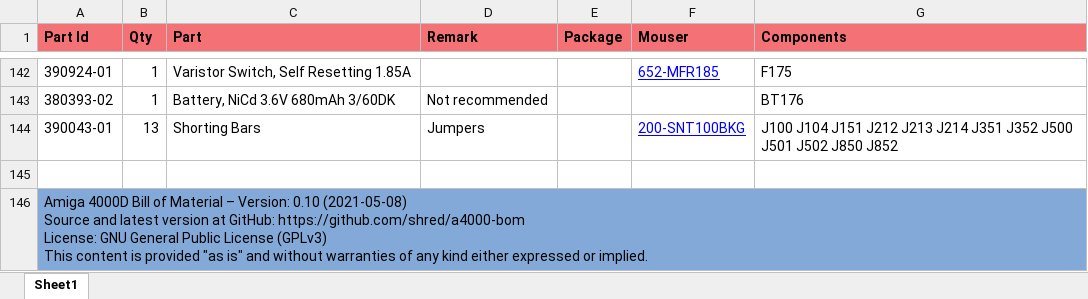
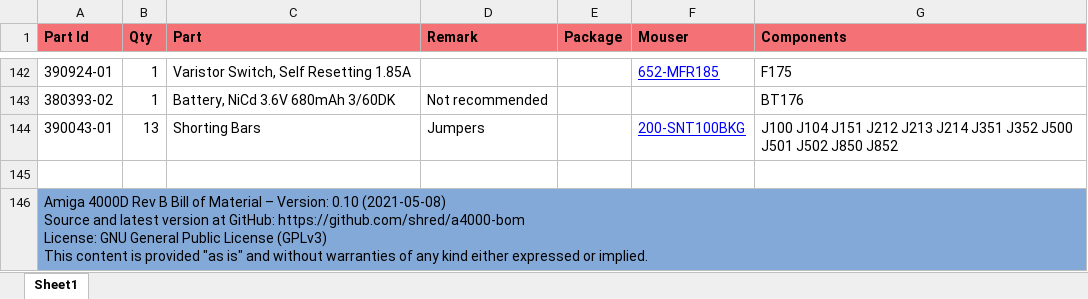
Before and after one commit to shred/a4000-bom, an Excel workbook: docs/a4000-bom.xlsx, sheet Sheet1, drawn as a sheet; only a part is shown, gaps mark what is left out; values as stored, in another font and other column widths than the file's, no borders; the diff names each change by its address in the sheet, - before the commit and + after, or states it on an @@ line.

```diff
--- a/docs/a4000-bom.xlsx (sheet Sheet1)
+++ b/docs/a4000-bom.xlsx (sheet Sheet1)
-A146 (Part Id): Amiga 4000D Bill of…
+A146 (Part Id): Amiga 4000D Rev B Bill of…
```
Also changed, not shown: 6 other files.
